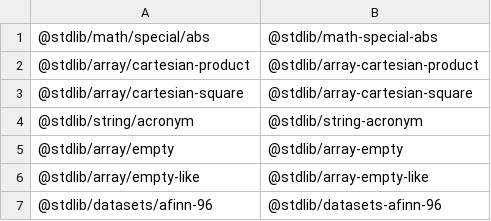
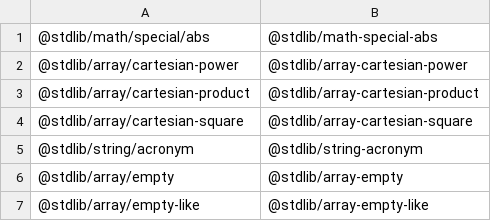
Before and after one commit to stdlib-js/namespace-pkg2standalone, a CSV file: data/data.csv, drawn as a sheet; only a part is shown; the shorter side is filled out with more unchanged rows; the diff names each change by its address in the sheet, - before the commit and + after, or states it on an @@ line.

```diff
--- a/data/data.csv
+++ b/data/data.csv
+row 2: @stdlib/array/cartesian-power | @stdlib/array-cartesian-power
```
Also changed, not shown: 3 other files.
